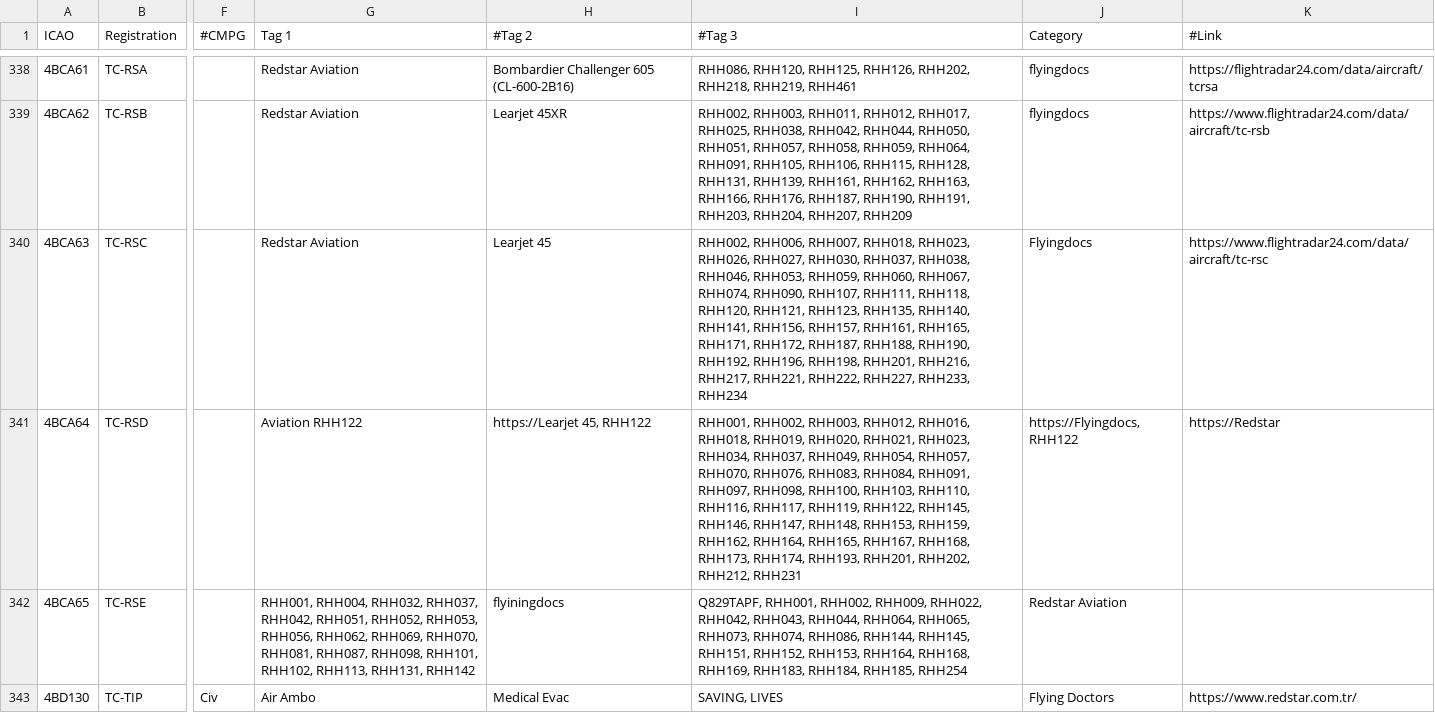
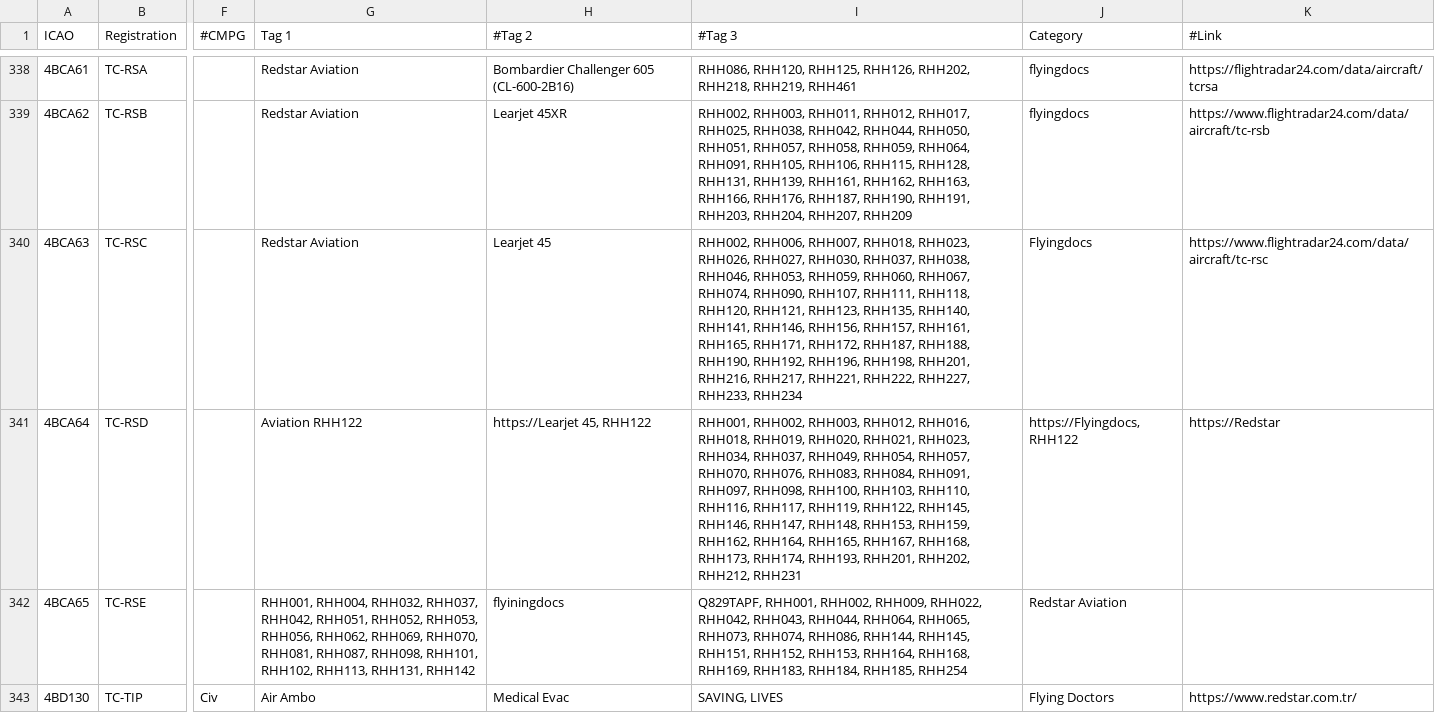
Before and after one commit to djrexishere91/df-adsb-lists, a CSV file: plane-alert-flyingdocs.csv, drawn as a sheet; only a part is shown, gaps mark what is left out; the diff names each change by its address in the sheet, - before the commit and + after, or states it on an @@ line.

Commit message:
Upsert 4BCA63 -> flyingdocs

```diff
--- a/plane-alert-flyingdocs.csv
+++ b/plane-alert-flyingdocs.csv
-I340 (#Tag 3): …RHH140, RHH141, RHH156, RHH157,…
+I340 (#Tag 3): …RHH140, RHH141, RHH146, RHH156, RHH157,…
```
